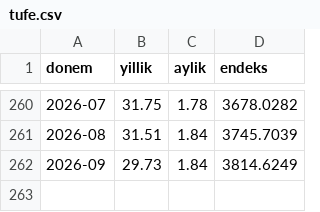
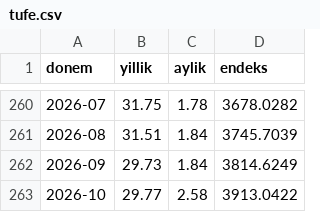
Before and after one commit to erdoganturhan1986-maker/Taksitlio-Haber-Kaynagi, a CSV file: data/tufe.csv, drawn as a sheet; only a part is shown, gaps mark what is left out; the diff names each change by its address in the sheet, - before the commit and + after, or states it on an @@ line.

```diff
--- a/data/tufe.csv
+++ b/data/tufe.csv
+row 263: 2026-10 | 29.77 | 2.58 | 3913.0422
```
Also changed, not shown: 2 other files.
